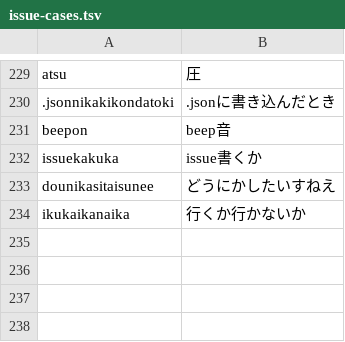
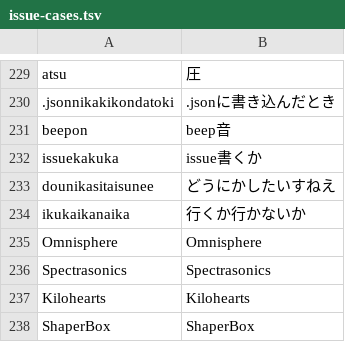
Before and after one commit to yksr-melt/Meltype, a TSV file: src/Meltype.Core.Tests/data/issue-cases.tsv, drawn as a sheet; only a part is shown, gaps mark what is left out; the diff names each change by its address in the sheet, - before the commit and + after, or states it on an @@ line.

```diff
--- a/src/Meltype.Core.Tests/data/issue-cases.tsv
+++ b/src/Meltype.Core.Tests/data/issue-cases.tsv
+row 235: Omnisphere | Omnisphere
+row 236: Spectrasonics | Spectrasonics
+row 237: Kilohearts | Kilohearts
+row 238: ShaperBox | ShaperBox
```
Also changed, not shown: 2 other files.
